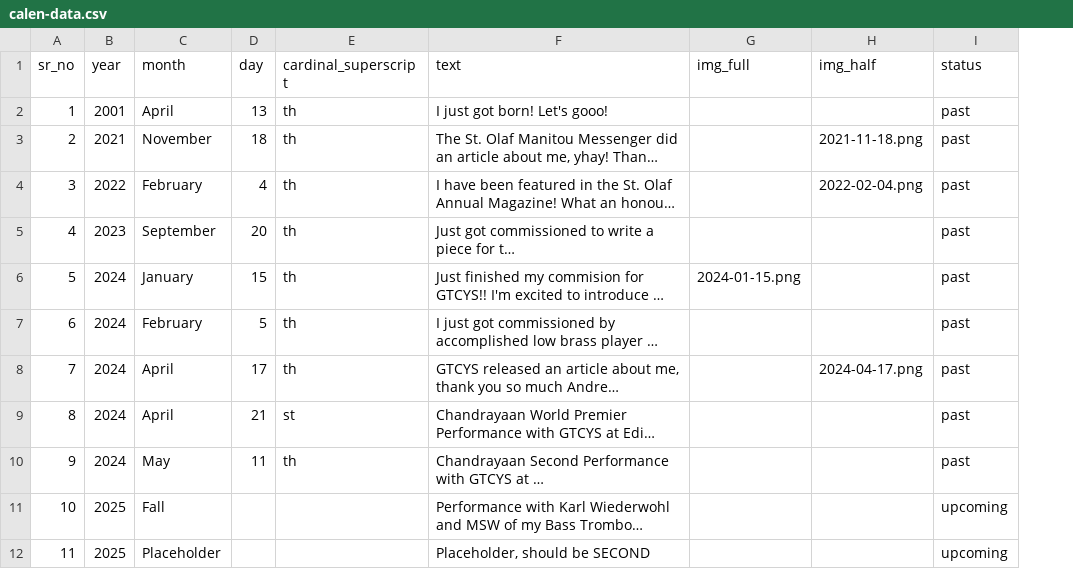
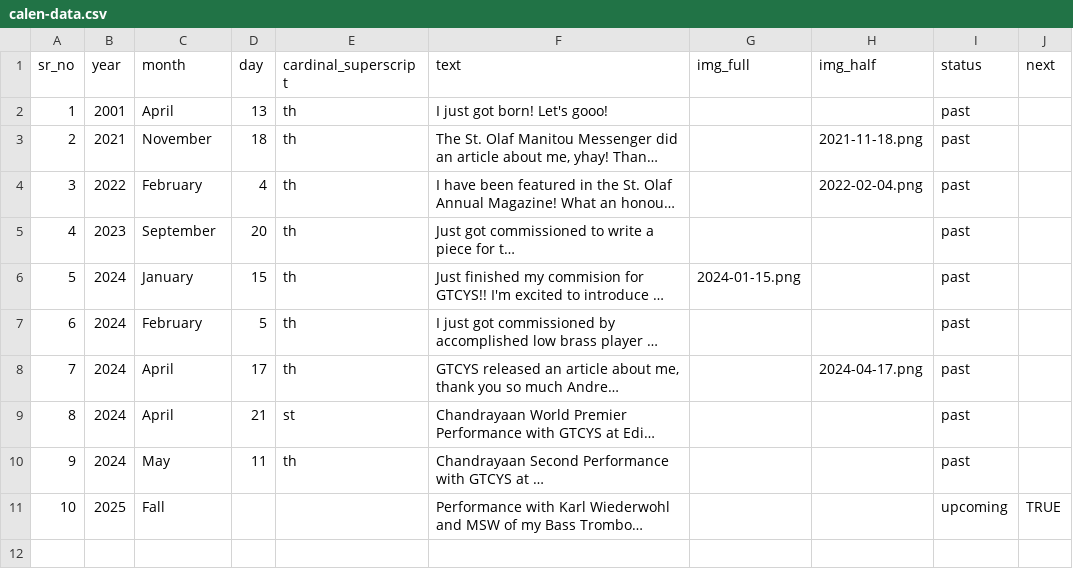
Before and after one commit to AryamanJoshi/my-website, a CSV file: calen-data.csv, drawn as a sheet; long unchanged cells end in …; removed rows and columns are numbered as before the commit, all else as after; the diff names each change by its address in the sheet, - before the commit and + after, or states it on an @@ line.

```diff
--- a/calen-data.csv
+++ b/calen-data.csv
+column J (next), row 11: TRUE
-row 12: 11 | 2025 | Placeholder |  |  | Placeholder, should be SECOND |  |  | upcoming
```
Also changed, not shown: 1 other file.
